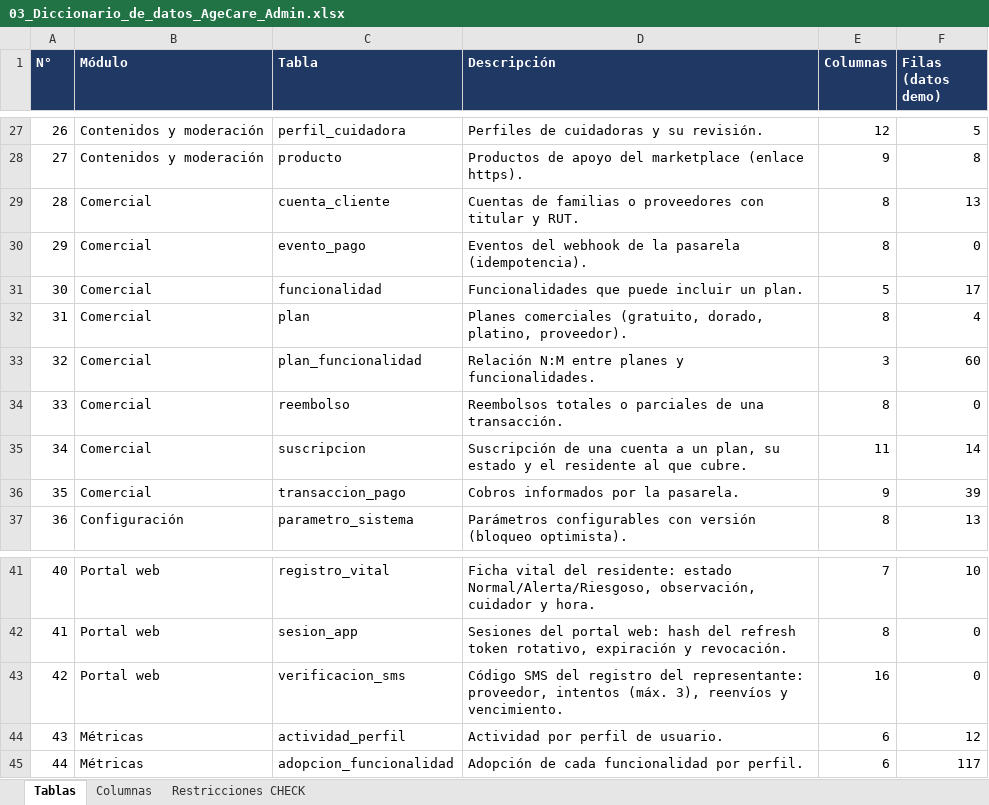
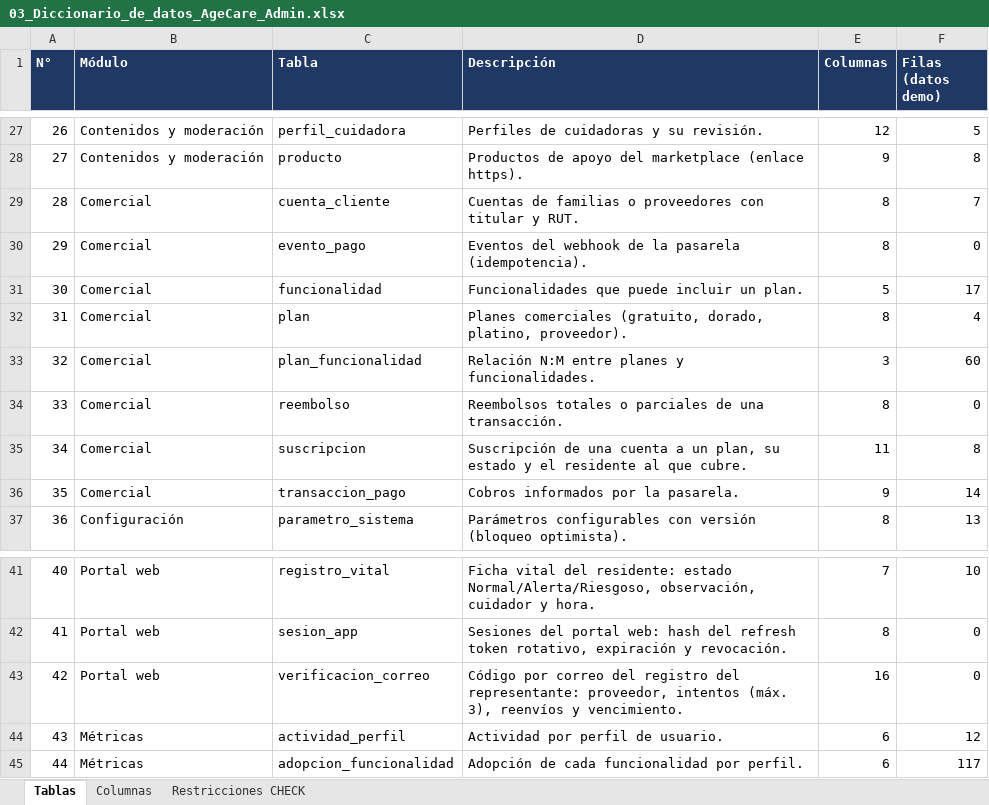
Before and after one commit to ignacio1343/AgeCare-Administracion-Equipo-8-, an Excel workbook: agecare-admin/database/03_Diccionario_de_datos_AgeCare_Admin.xlsx, sheet Tablas, drawn as a sheet; only a part is shown, gaps mark what is left out; values as stored, in another font and other column widths than the file's, no borders; the diff names each change by its address in the sheet, - before the commit and + after, or states it on an @@ line.

```diff
--- a/agecare-admin/database/03_Diccionario_de_datos_AgeCare_Admin.xlsx (sheet Tablas)
+++ b/agecare-admin/database/03_Diccionario_de_datos_AgeCare_Admin.xlsx (sheet Tablas)
-F29 (Filas (datos demo)): 13
+F29 (Filas (datos demo)): 7
-F35 (Filas (datos demo)): 14
+F35 (Filas (datos demo)): 8
-F36 (Filas (datos demo)): 39
+F36 (Filas (datos demo)): 14
-C43 (Tabla): verificacion_sms
+C43 (Tabla): verificacion_correo
-D43 (Descripción): Código SMS del registro…
+D43 (Descripción): Código por correo del registro…
```
Also changed, not shown: sheet Columnas, sheet Restricciones CHECK, 22 other files.
